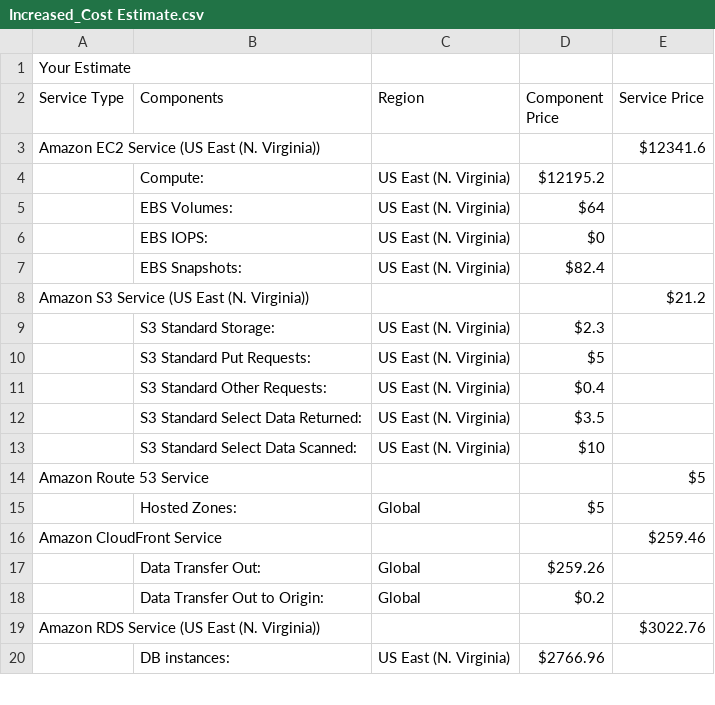
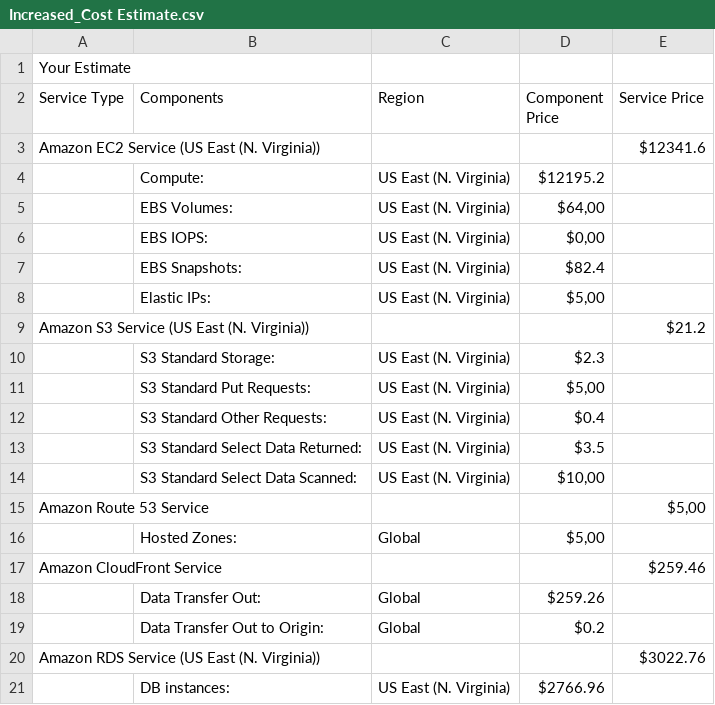
Before and after one commit to mnfgul/udacity_cloud_architect_p2, a CSV file: Increased_Cost Estimate.csv, drawn as a sheet; only a part is shown; the diff covers the shown part only.

```diff
--- a/Increased_Cost Estimate.csv
+++ b/Increased_Cost Estimate.csv
@@ -5,2 +5,2 @@ Amazon EC2 Service (US East (N. Virginia)),,,,$12341.6
-,EBS Volumes:,US East (N. Virginia),$64
-,EBS IOPS:,US East (N. Virginia),$0
+,EBS Volumes:,US East (N. Virginia),"$64,00",
+,EBS IOPS:,US East (N. Virginia),"$0,00",
@@ -8 +8,2 @@ Amazon EC2 Service (US East (N. Virginia)),,,,$12341.6
+,Elastic IPs:,US East (N. Virginia),"$5,00",
 Amazon S3 Service (US East (N. Virginia)),,,,$21.2
@@ -10 +11 @@ Amazon S3 Service (US East (N. Virginia)),,,,$21.2
-,S3 Standard Put Requests:,US East (N. Virginia),$5
+,S3 Standard Put Requests:,US East (N. Virginia),"$5,00",
@@ -13,4 +14,4 @@ Amazon S3 Service (US East (N. Virginia)),,,,$21.2
-,S3 Standard Select Data Scanned:,US East (N. Virginia),$10
-Amazon Route 53 Service,,,,$5
-,Hosted Zones:,Global,$5
+,S3 Standard Select Data Scanned:,US East (N. Virginia),"$10,00",
+Amazon Route 53 Service,,,,"$5,00"
+,Hosted Zones:,Global,"$5,00",
 Amazon CloudFront Service,,,,$259.46
```
Also changed, not shown: 12 edited cells elsewhere in this file, Initial_Cost_Estimate.csv, Reduced_Cost_Estimate.csv.
